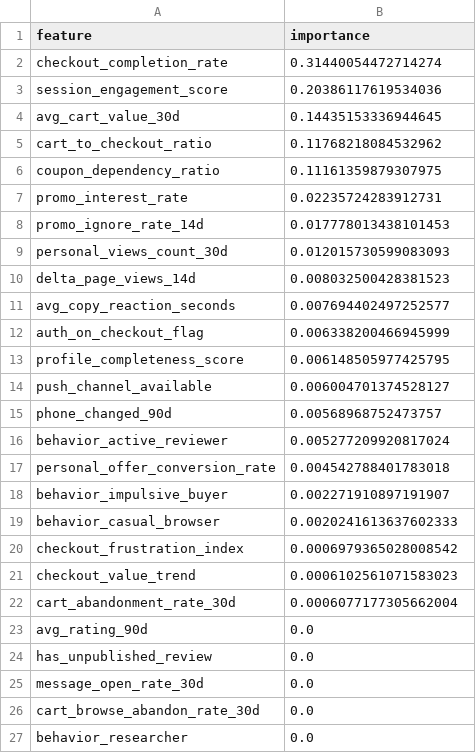
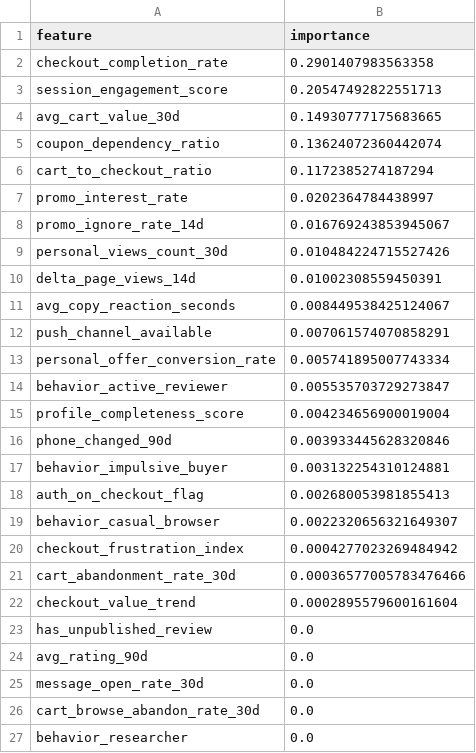
Before and after one commit to VVN8819/churn-prediction-mvp, a CSV file: d_ml_model/models/rf_feature_importance.csv, drawn as a sheet.

```diff
--- a/d_ml_model/models/rf_feature_importance.csv
+++ b/d_ml_model/models/rf_feature_importance.csv
@@ -1,25 +1,25 @@
 feature,importance
-checkout_completion_rate,0.31440054472714274
-session_engagement_score,0.20386117619534036
-avg_cart_value_30d,0.14435153336944645
-cart_to_checkout_ratio,0.11768218084532962
-coupon_dependency_ratio,0.11161359879307975
-promo_interest_rate,0.02235724283912731
-promo_ignore_rate_14d,0.017778013438101453
-personal_views_count_30d,0.012015730599083093
-delta_page_views_14d,0.008032500428381523
-avg_copy_reaction_seconds,0.007694402497252577
-auth_on_checkout_flag,0.006338200466945999
-profile_completeness_score,0.006148505977425795
-push_channel_available,0.006004701374528127
-phone_changed_90d,0.00568968752473757
-behavior_active_reviewer,0.005277209920817024
-personal_offer_conversion_rate,0.004542788401783018
-behavior_impulsive_buyer,0.002271910897191907
-behavior_casual_browser,0.0020241613637602333
-checkout_frustration_index,0.0006979365028008542
-checkout_value_trend,0.0006102561071583023
-cart_abandonment_rate_30d,0.0006077177305662004
+checkout_completion_rate,0.2901407983563358
+session_engagement_score,0.20547492822551713
+avg_cart_value_30d,0.14930777175683665
+coupon_dependency_ratio,0.13624072360442074
+cart_to_checkout_ratio,0.1172385274187294
+promo_interest_rate,0.0202364784438997
+promo_ignore_rate_14d,0.016769243853945067
+personal_views_count_30d,0.010484224715527426
+delta_page_views_14d,0.01002308559450391
+avg_copy_reaction_seconds,0.008449538425124067
+push_channel_available,0.007061574070858291
+personal_offer_conversion_rate,0.005741895007743334
+behavior_active_reviewer,0.005535703729273847
+profile_completeness_score,0.004234656900019004
+phone_changed_90d,0.003933445628320846
+behavior_impulsive_buyer,0.003132254310124881
+auth_on_checkout_flag,0.002680053981855413
+behavior_casual_browser,0.0022320656321649307
+checkout_frustration_index,0.0004277023269484942
+cart_abandonment_rate_30d,0.00036577005783476466
+checkout_value_trend,0.0002895579600161604
+has_unpublished_review,0.0
 avg_rating_90d,0.0
-has_unpublished_review,0.0
 message_open_rate_30d,0.0
```
Also changed, not shown: d_ml_model/models/gb_feature_importance.csv, d_ml_model/models/gridsearch_cv_feature_importance.csv, 23 other files.
